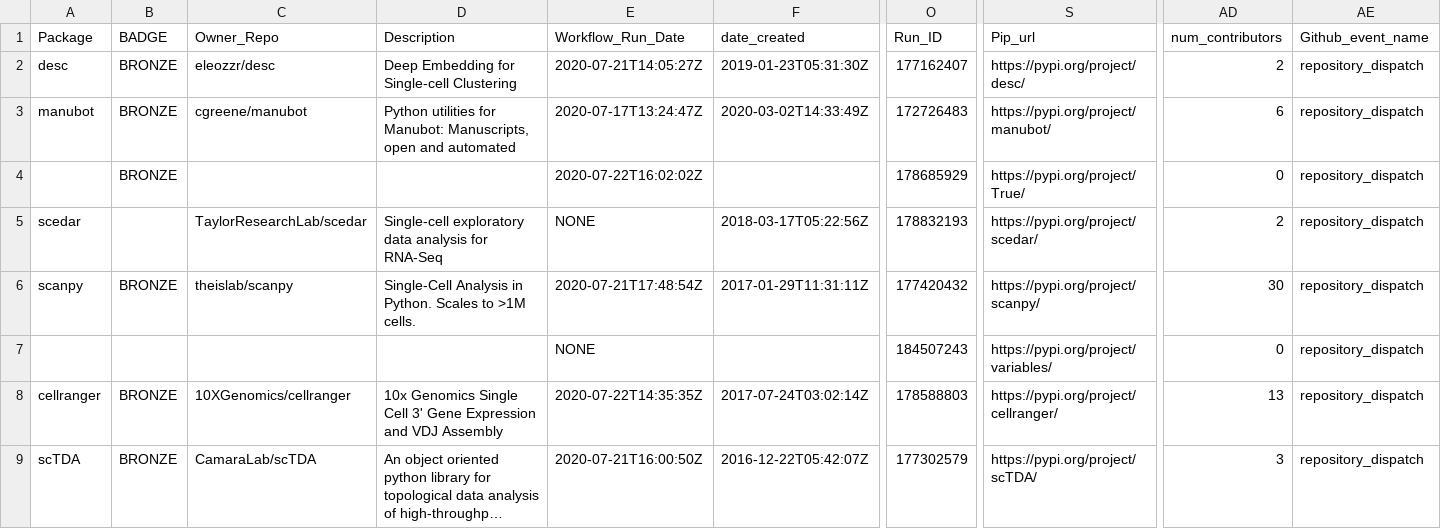
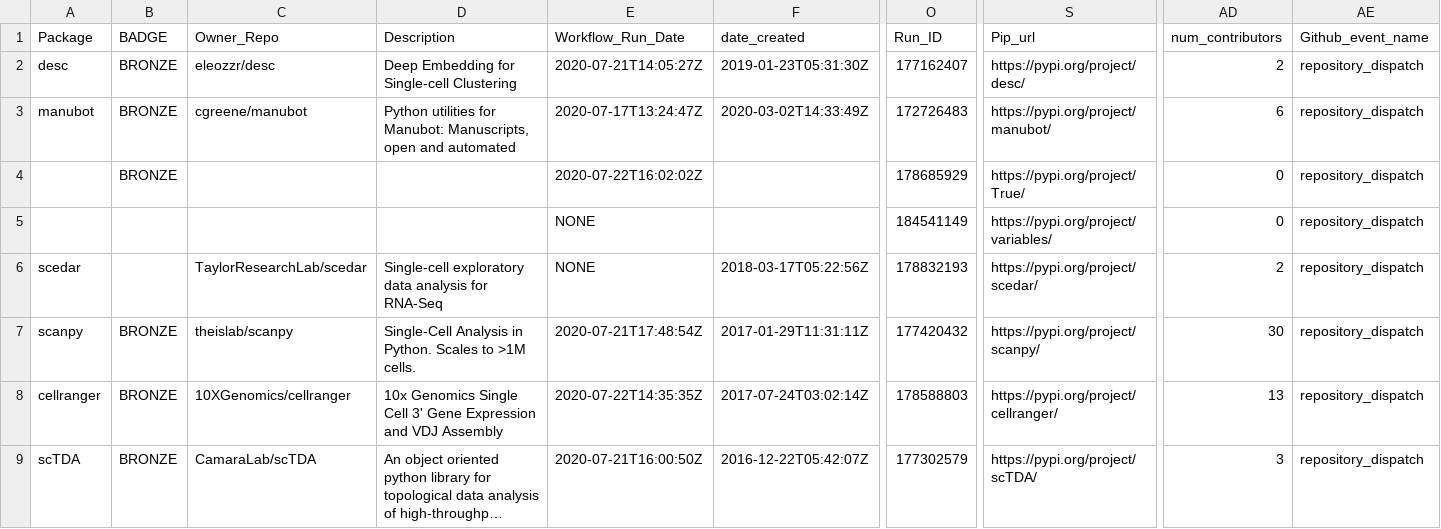
Before and after one commit to benstear/biopypir_logs, a CSV file: log_matrix.csv, drawn as a sheet; only a part is shown, gaps mark what is left out; long unchanged cells end in …; removed rows and columns are numbered as before the commit, all else as after; rows hold the shown columns only; the diff names each change by its address in the sheet, - before the commit and + after, or states it on an @@ line.

```diff
--- a/log_matrix.csv
+++ b/log_matrix.csv
+row 5:  |  |  |  | NONE |  | 184541149 | https://pypi.org/project/variables/ | 0 | repository_dispatch
-row 7:  |  |  |  | NONE |  | 184507243 | https://pypi.org/project/variables/ | 0 | repository_dispatch
```
Also changed, not shown: 3 other files.
